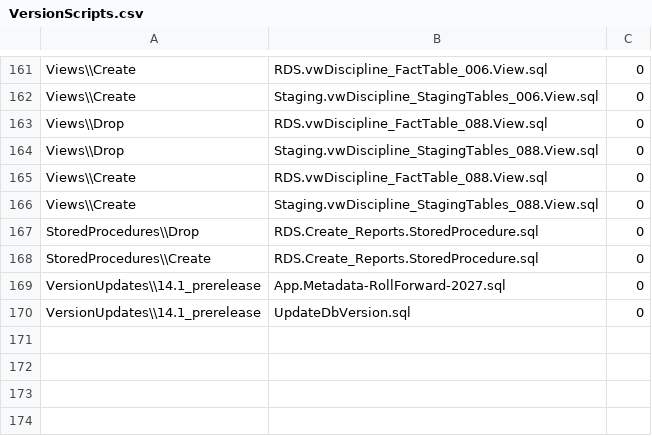
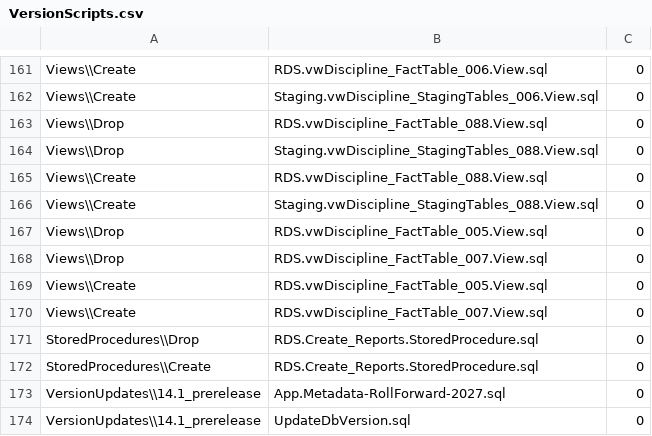
Before and after one commit to CEDS-Collaborative-Exchange/Generate, a CSV file: generate.web/DatabaseScripts/VersionUpdates/14.1_prerelease/VersionScripts.csv, drawn as a sheet; only a part is shown, gaps mark what is left out; the diff names each change by its address in the sheet, - before the commit and + after, or states it on an @@ line.

```diff
--- a/generate.web/DatabaseScripts/VersionUpdates/14.1_prerelease/VersionScripts.csv
+++ b/generate.web/DatabaseScripts/VersionUpdates/14.1_prerelease/VersionScripts.csv
+row 167: Views\\Drop | RDS.vwDiscipline_FactTable_005.View.sql | 0
+row 168: Views\\Drop | RDS.vwDiscipline_FactTable_007.View.sql | 0
+row 169: Views\\Create | RDS.vwDiscipline_FactTable_005.View.sql | 0
+row 170: Views\\Create | RDS.vwDiscipline_FactTable_007.View.sql | 0
```
Also changed, not shown: 3 other files.
